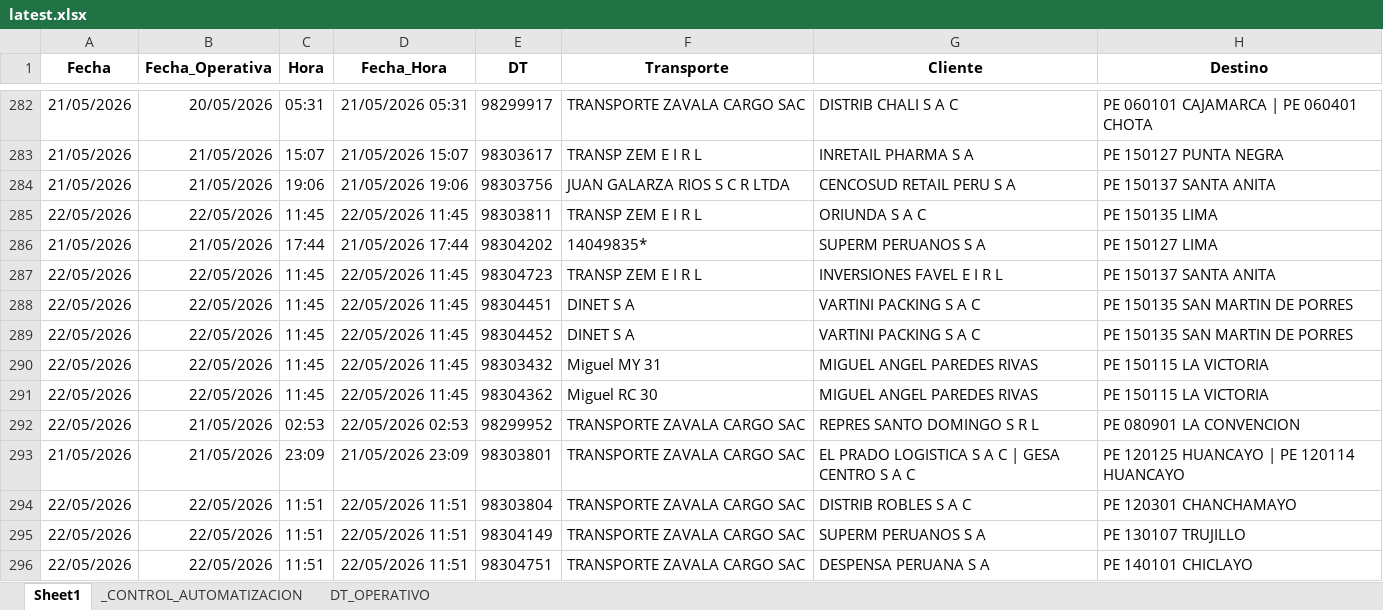
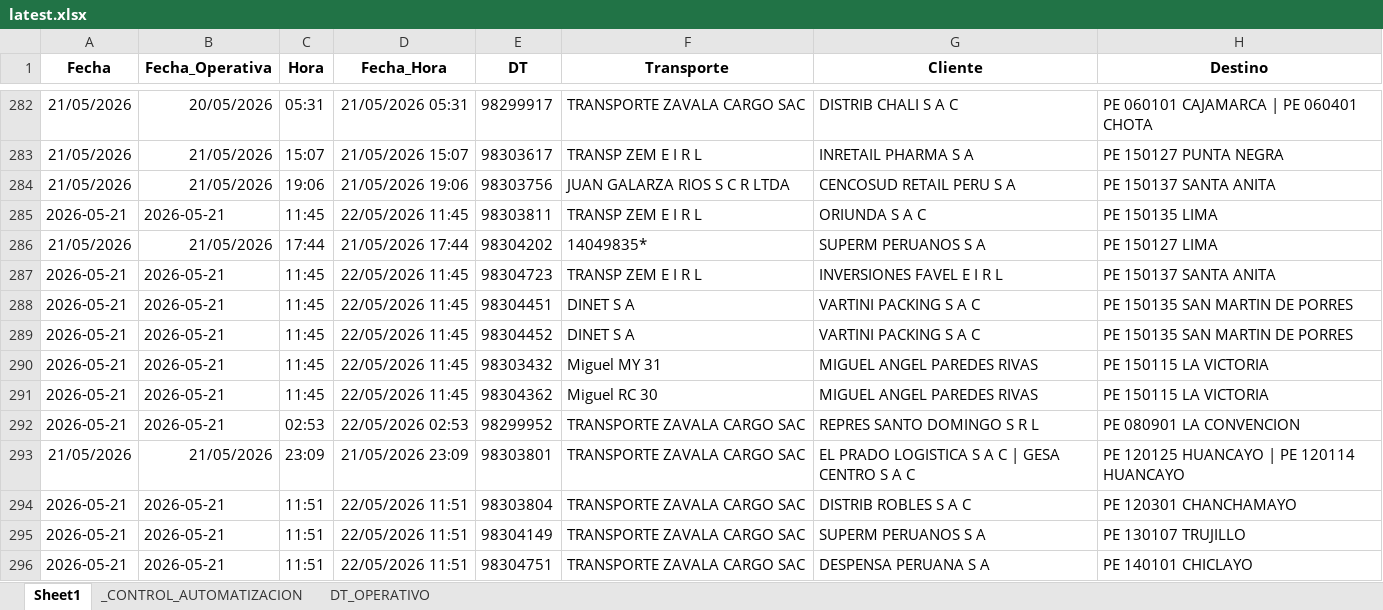
Before and after one commit to llKirell/dinet-dashboard-v2, an Excel workbook: data/latest.xlsx, sheet Sheet1, drawn as a sheet; only a part is shown, gaps mark what is left out; values as stored, in another font and other column widths than the file's, no borders; the diff names each change by its address in the sheet, - before the commit and + after, or states it on an @@ line.

Commit message:
Hotfix: map today rows to yesterday when no valid today folder

```diff
--- a/data/latest.xlsx (sheet Sheet1)
+++ b/data/latest.xlsx (sheet Sheet1)
-A285 (Fecha): 22/05/2026
+A285 (Fecha): 2026-05-21
-B285 (Fecha_Operativa): 22/05/2026
+B285 (Fecha_Operativa): 2026-05-21
-A287:A292 (Fecha): 22/05/2026
+A287:A292 (Fecha): 2026-05-21
-B287:B291 (Fecha_Operativa): 22/05/2026
+B287:B291 (Fecha_Operativa): 2026-05-21
-B292 (Fecha_Operativa): 21/05/2026
+B292 (Fecha_Operativa): 2026-05-21
-A294:A296 (Fecha): 22/05/2026
+A294:A296 (Fecha): 2026-05-21
-B294:B296 (Fecha_Operativa): 22/05/2026
+B294:B296 (Fecha_Operativa): 2026-05-21
```
